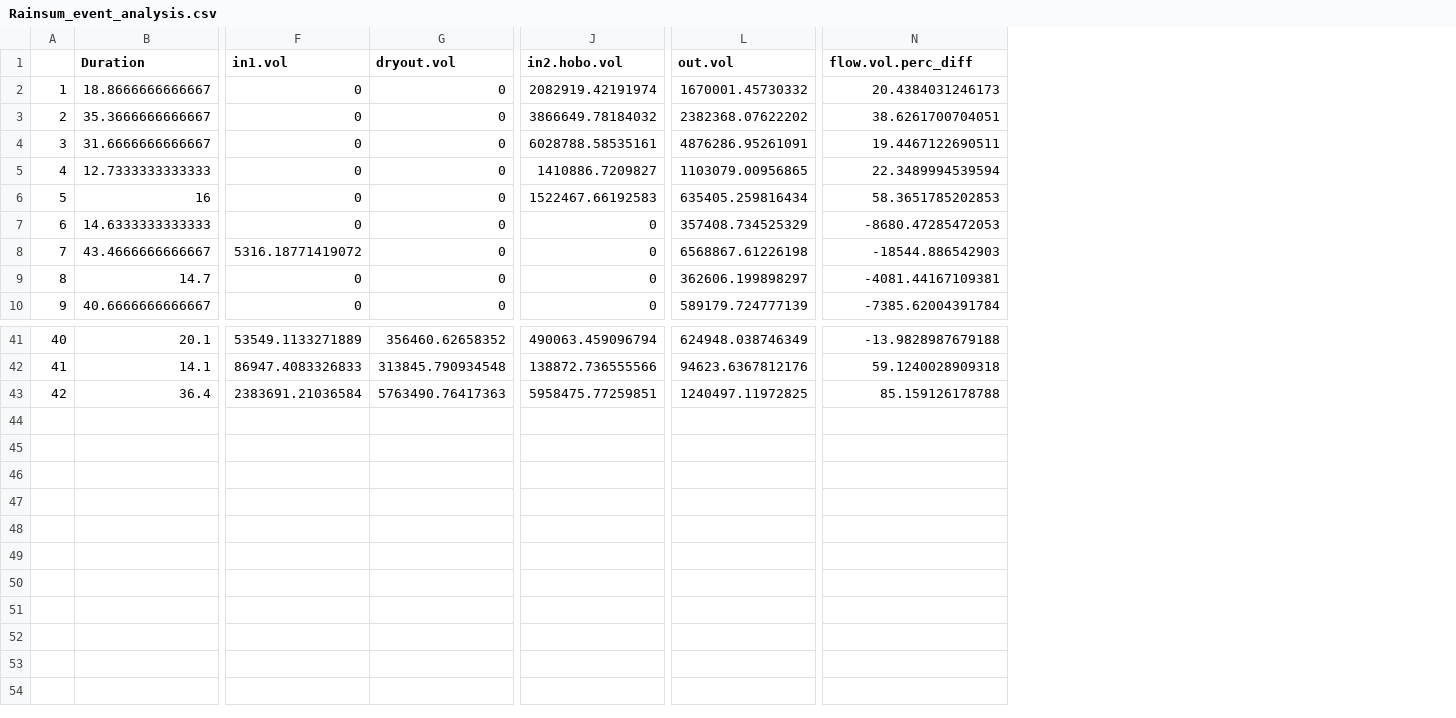
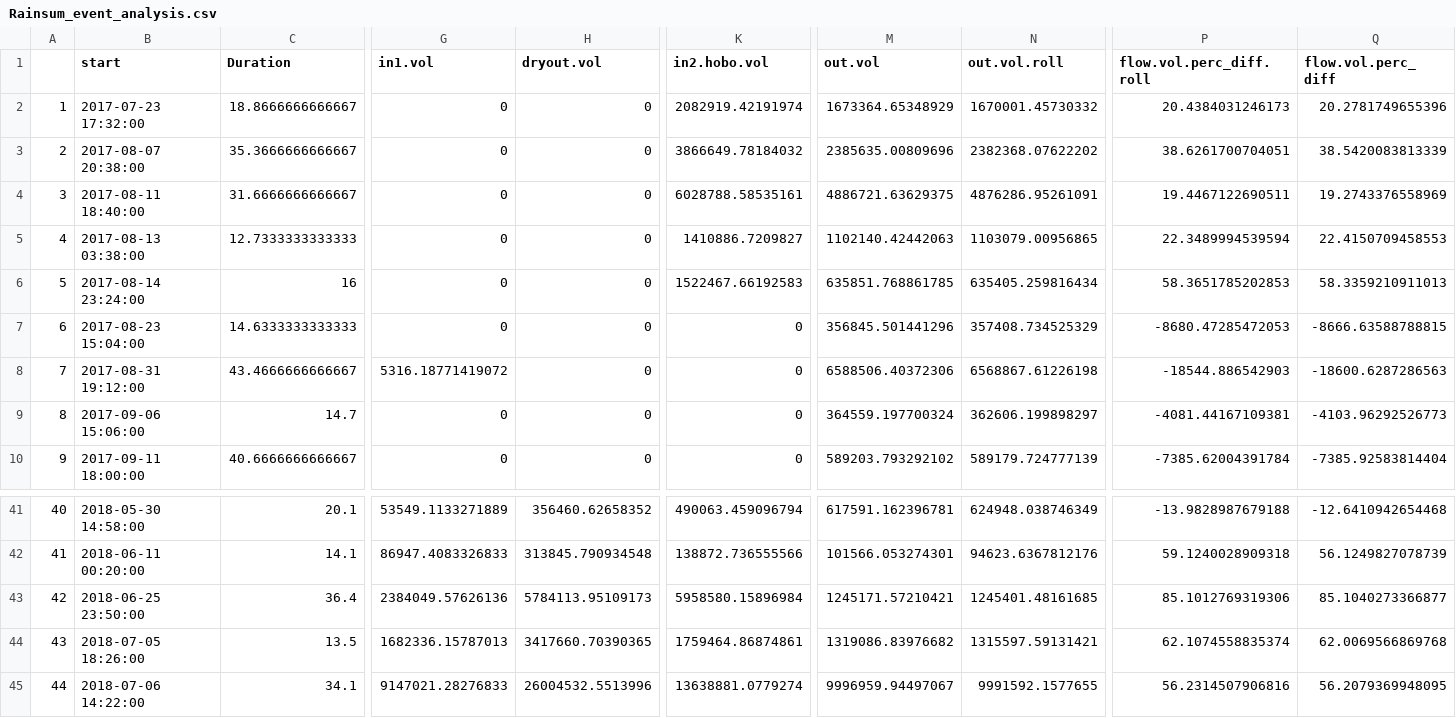
Before and after one commit to simonsaysgregg/M-RSC, a CSV file: Working/Rainsum_event_analysis.csv, drawn as a sheet; only a part is shown, gaps mark what is left out; addresses are those after the commit; rows hold the shown columns only; the diff covers the shown part only; the diff names each change by its address in the sheet, - before the commit and + after, or states it on an @@ line.

Commit message:
update

```diff
--- a/Working/Rainsum_event_analysis.csv
+++ b/Working/Rainsum_event_analysis.csv
+column B (start), rows 2-10: 2017-07-23 17:32:00 | 2017-08-07 20:38:00 | 2017-08-11 18:40:00 | 2017-08-13 03:38:00 | 2017-08-14 23:24:00 | 2017-08-23 15:04:00 | 2017-08-31 19:12:00 | 2017-09-06 15:06:00 | 2017-09-11 18:00:00; rows 41-43: 2018-05-30 14:58:00 | 2018-06-11 00:20:00 | 2018-06-25 23:50:00
+column M (out.vol), rows 2-10: 1673364.65348929 | 2385635.00809696 | 4886721.63629375 | 1102140.42442063 | 635851.768861785 | 356845.501441296 | 6588506.40372306 | 364559.197700324 | 589203.793292102; rows 41-43: 617591.162396781 | 101566.053274301 | 1245171.57210421
+column Q (flow.vol.perc_diff), rows 2-10: 20.2781749655396 | 38.5420083813339 | 19.2743376558969 | 22.4150709458553 | 58.3359210911013 | -8666.63588788815 | -18600.6287286563 | -4103.96292526773 | -7385.92583814404; rows 41-43: -12.6410942654468 | 56.1249827078739 | 85.1040273366877
-N1: out.vol
+N1: out.vol.roll
-P1: flow.vol.perc_diff
+P1: flow.vol.perc_diff.roll
-G43 (in1.vol): 2383691.21036584
+G43 (in1.vol): 2384049.57626136
-H43 (dryout.vol): 5763490.76417363
+H43 (dryout.vol): 5784113.95109173
-K43 (in2.hobo.vol): 5958475.77259851
+K43 (in2.hobo.vol): 5958580.15896984
-N43 (out.vol.roll): 1240497.11972825
+N43 (out.vol.roll): 1245401.48161685
-P43 (flow.vol.perc_diff.roll): 85.159126178788
+P43 (flow.vol.perc_diff.roll): 85.1012769319306
+row 44: 43 | 2018-07-05 18:26:00 | 13.5 | 1682336.15787013 | 3417660.70390365 | 1759464.86874861 | 1319086.83976682 | 1315597.59131421 | 62.1074558835374 | 62.0069566869768
+row 45: 44 | 2018-07-06 14:22:00 | 34.1 | 9147021.28276833 | 26004532.5513996 | 13638881.0779274 | 9996959.94497067 | 9991592.1577655 | 56.2314507906816 | 56.2079369948095
```
Also changed, not shown: 1 edited cell elsewhere in this file.
